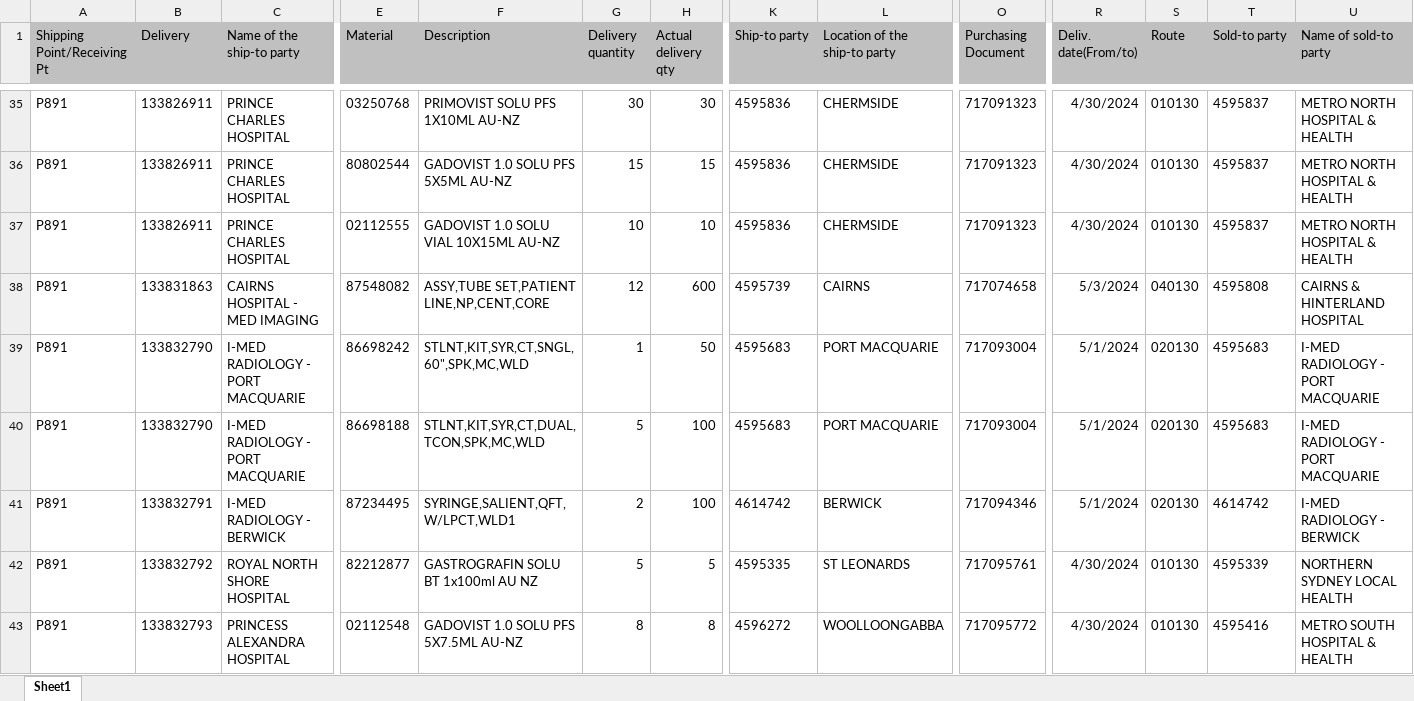
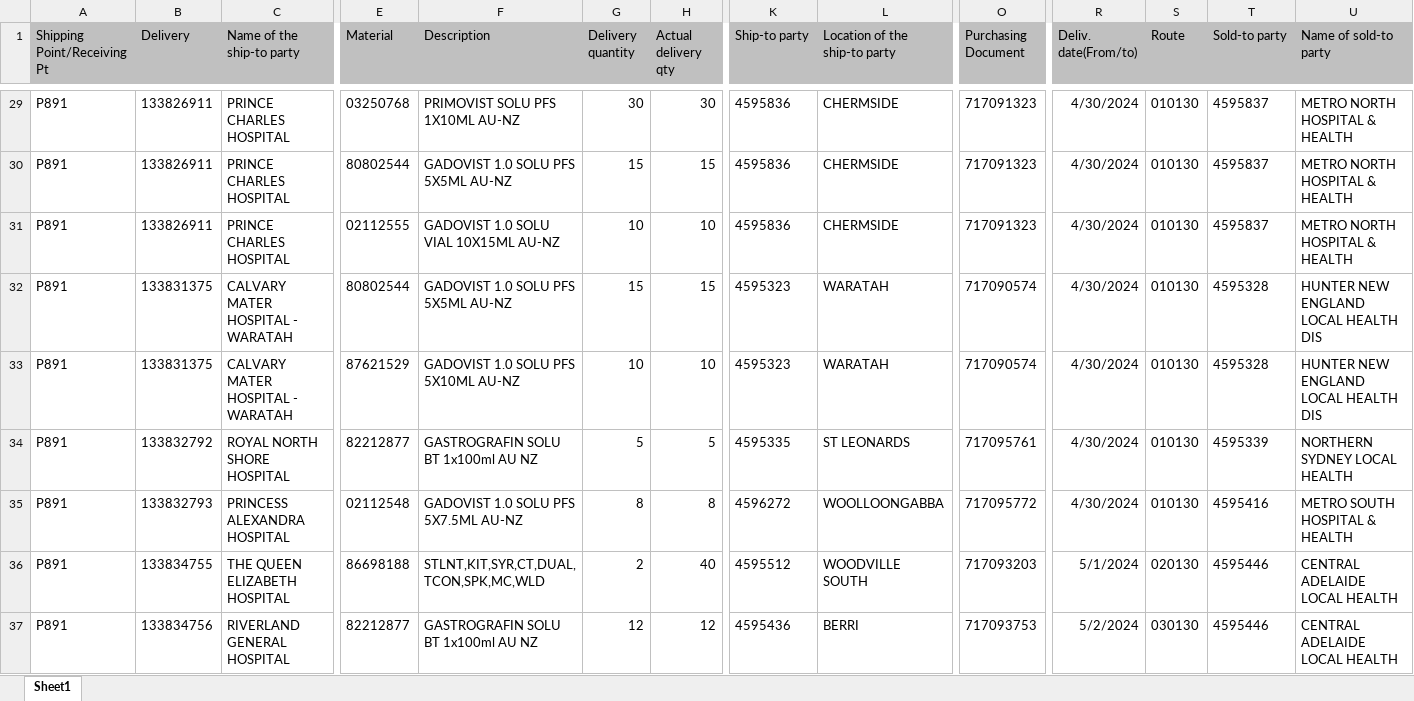
Before and after one commit to janphoenix/anz, an Excel workbook: ANZ.XLSX, sheet Sheet1, drawn as a sheet; only a part is shown, gaps mark what is left out; values as stored, in another font and other column widths than the file's, no borders; removed rows and columns are numbered as before the commit, all else as after; rows hold the shown columns only; the diff covers the shown part only; the diff names each change by its address in the sheet, - before the commit and + after, or states it on an @@ line.

```diff
--- a/ANZ.XLSX (sheet Sheet1)
+++ b/ANZ.XLSX (sheet Sheet1)
-B32 (Delivery): 133831863
+B32 (Delivery): 133831375
-C32 (Name of the ship-to party): CAIRNS HOSPITAL - MED IMAGING
+C32 (Name of the ship-to party): CALVARY MATER HOSPITAL - WARATAH
-E32 (Material): 87548082
+E32 (Material): 80802544
-F32 (Description): ASSY,TUBE SET,PATIENT LINE,NP,CENT,CORE
+F32 (Description): GADOVIST 1.0 SOLU PFS 5X5ML AU-NZ
-G32 (Delivery quantity): 12
+G32 (Delivery quantity): 15
-H32 (Actual delivery qty): 600
+H32 (Actual delivery qty): 15
-K32 (Ship-to party): 4595739
+K32 (Ship-to party): 4595323
-L32 (Location of the ship-to party): CAIRNS
+L32 (Location of the ship-to party): WARATAH
-O32 (Purchasing Document): 717074658
+O32 (Purchasing Document): 717090574
-R32 (Deliv. date(From/to)): 5/3/2024
+R32 (Deliv. date(From/to)): 4/30/2024
-S32 (Route): 040130
+S32 (Route): 010130
-T32 (Sold-to party): 4595808
+T32 (Sold-to party): 4595328
-U32 (Name of sold-to party): CAIRNS & HINTERLAND HOSPITAL
+U32 (Name of sold-to party): HUNTER NEW ENGLAND LOCAL HEALTH DIS
-row 39: P891 | 133832790 | I-MED RADIOLOGY - PORT MACQUARIE | 86698242 | STLNT,KIT,SYR,CT,SNGL,60",SPK,MC,WLD | 1 | 50 | 4595683 | PORT MACQUARIE | 717093004 | 5/1/2024 | 020130 | 4595683 | I-MED RADIOLOGY - PORT MACQUARIE
-B33 (Delivery): 133832790
+B33 (Delivery): 133831375
-C33 (Name of the ship-to party): I-MED RADIOLOGY - PORT MACQUARIE
+C33 (Name of the ship-to party): CALVARY MATER HOSPITAL - WARATAH
-E33 (Material): 86698188
+E33 (Material): 87621529
-F33 (Description): STLNT,KIT,SYR,CT,DUAL,TCON,SPK,MC,WLD
+F33 (Description): GADOVIST 1.0 SOLU PFS 5X10ML AU-NZ
-G33 (Delivery quantity): 5
+G33 (Delivery quantity): 10
-H33 (Actual delivery qty): 100
+H33 (Actual delivery qty): 10
-K33 (Ship-to party): 4595683
+K33 (Ship-to party): 4595323
-L33 (Location of the ship-to party): PORT MACQUARIE
+L33 (Location of the ship-to party): WARATAH
-O33 (Purchasing Document): 717093004
+O33 (Purchasing Document): 717090574
-R33 (Deliv. date(From/to)): 5/1/2024
+R33 (Deliv. date(From/to)): 4/30/2024
-S33 (Route): 020130
+S33 (Route): 010130
-T33 (Sold-to party): 4595683
+T33 (Sold-to party): 4595328
-U33 (Name of sold-to party): I-MED RADIOLOGY - PORT MACQUARIE
+U33 (Name of sold-to party): HUNTER NEW ENGLAND LOCAL HEALTH DIS
-row 41: P891 | 133832791 | I-MED RADIOLOGY - BERWICK | 87234495 | SYRINGE,SALIENT,QFT,W/LPCT,WLD1 | 2 | 100 | 4614742 | BERWICK | 717094346 | 5/1/2024 | 020130 | 4614742 | I-MED RADIOLOGY - BERWICK
+row 36: P891 | 133834755 | THE QUEEN ELIZABETH HOSPITAL | 86698188 | STLNT,KIT,SYR,CT,DUAL,TCON,SPK,MC,WLD | 2 | 40 | 4595512 | WOODVILLE SOUTH | 717093203 | 5/1/2024 | 020130 | 4595446 | CENTRAL ADELAIDE LOCAL HEALTH
+row 37: P891 | 133834756 | RIVERLAND GENERAL HOSPITAL | 82212877 | GASTROGRAFIN SOLU BT 1x100ml AU NZ | 12 | 12 | 4595436 | BERRI | 717093753 | 5/2/2024 | 030130 | 4595446 | CENTRAL ADELAIDE LOCAL HEALTH
```
Also changed, not shown: 40 added rows, 11 removed rows and 55 edited cells elsewhere in this sheet.
